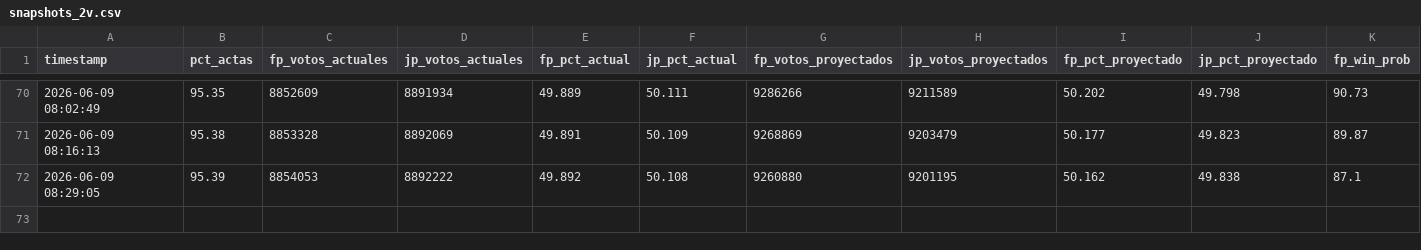
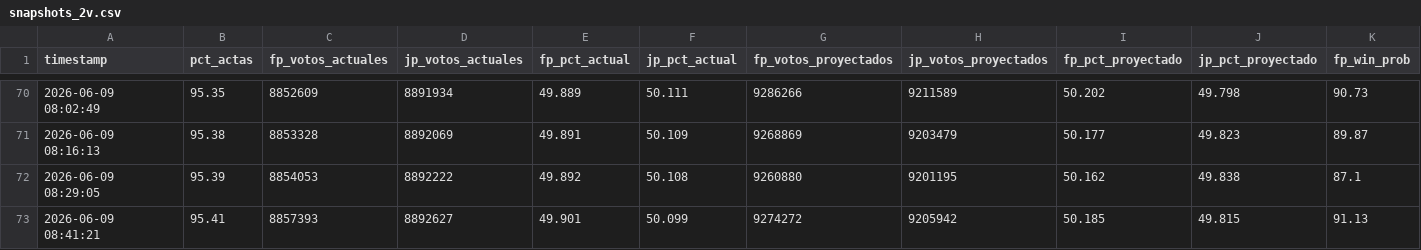
Before and after one commit to bucanero2010/proyeccion-electoral-peru-2026, a CSV file: data/snapshots_2v.csv, drawn as a sheet; only a part is shown, gaps mark what is left out; rows hold the shown columns only; the diff names each change by its address in the sheet, - before the commit and + after, or states it on an @@ line.

Commit message:
data(2v): update results + projection 2026-06-09 08:41

```diff
--- a/data/snapshots_2v.csv
+++ b/data/snapshots_2v.csv
+row 73: 2026-06-09 08:41:21 | 95.41 | 8857393 | 8892627 | 49.901 | 50.099 | 9274272 | 9205942 | 50.185 | 49.815 | 91.13
```
Also changed, not shown: 2 other files.
